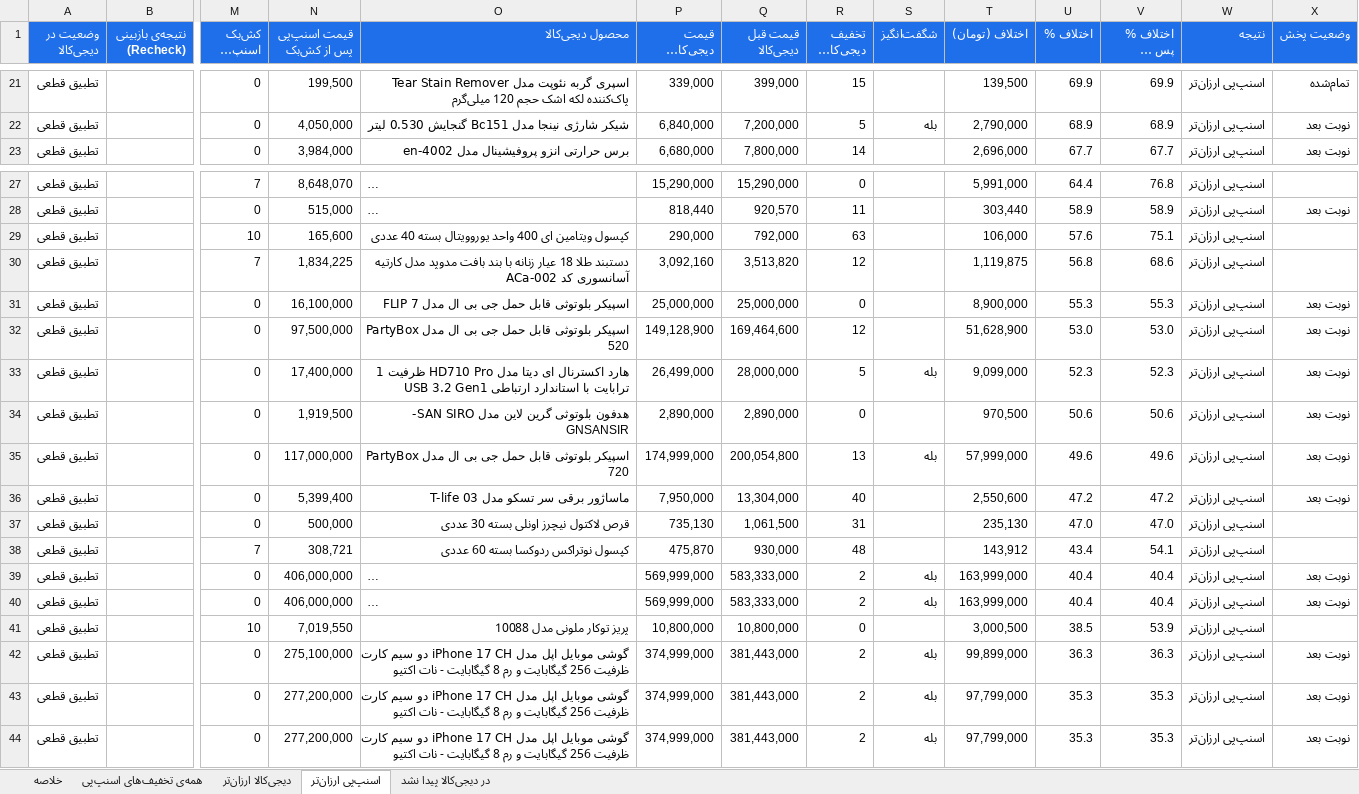
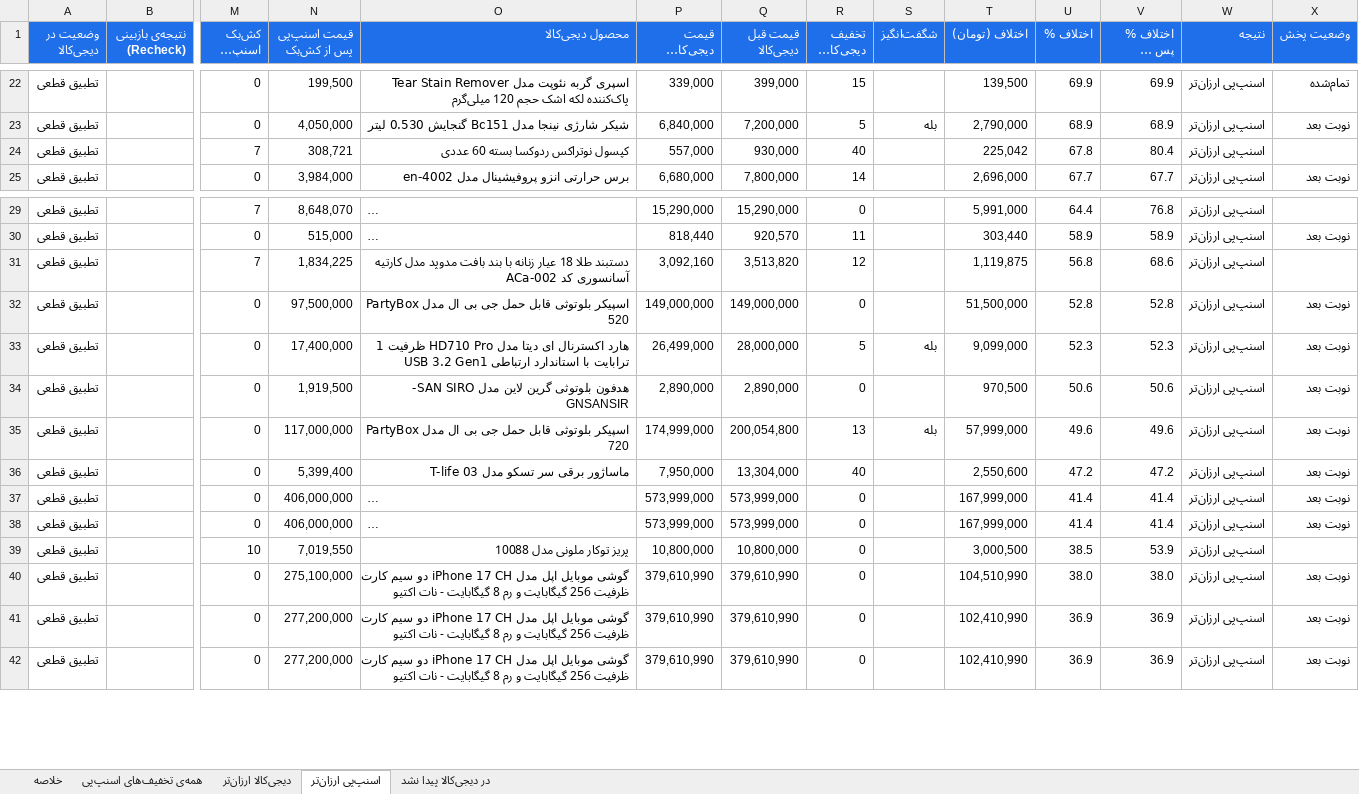
Before and after one commit to Ehsan-Moeininejad/snapppay-vs-digikala, an Excel workbook: data/report.xlsx, sheet اسنپ‌پی ارزان‌تر, drawn as a sheet; only a part is shown, gaps mark what is left out; long unchanged cells end in …; values as stored, in another font and other column widths than the file's, no borders; removed rows and columns are numbered as before the commit, all else as after; rows hold the shown columns only; the diff covers the shown part only; the diff names each change by its address in the sheet, - before the commit and + after, or states it on an @@ line.

```diff
--- a/data/report.xlsx (sheet اسنپ‌پی ارزان‌تر)
+++ b/data/report.xlsx (sheet اسنپ‌پی ارزان‌تر)
+row 24: تطبیق قطعی |  | 7 | 308,721 | کپسول نوتراکس ردوکسا بسته 60 عددی | 557,000 | 930,000 | 40 |  | 225,042 | 67.8 | 80.4 | اسنپ‌پی ارزان‌تر
-row 29: تطبیق قطعی |  | 10 | 165,600 | کپسول ویتامین ای 400 واحد یوروویتال بسته 40 عددی | 290,000 | 792,000 | 63 |  | 106,000 | 57.6 | 75.1 | اسنپ‌پی ارزان‌تر
-row 31: تطبیق قطعی |  | 0 | 16,100,000 | اسپیکر بلوتوثی قابل حمل جی بی ال مدل FLIP 7 | 25,000,000 | 25,000,000 | 0 |  | 8,900,000 | 55.3 | 55.3 | اسنپ‌پی ارزان‌تر | نوبت بعد
-P32 (قیمت دیجی‌کالا (تومان)): 149,128,900
+P32 (قیمت دیجی‌کالا (تومان)): 149,000,000
-Q32 (قیمت قبل دیجی‌کالا): 169,464,600
+Q32 (قیمت قبل دیجی‌کالا): 149,000,000
-R32 (تخفیف دیجی‌کالا %): 12
+R32 (تخفیف دیجی‌کالا %): 0
-T32 (اختلاف (تومان)): 51,628,900
+T32 (اختلاف (تومان)): 51,500,000
-U32 (اختلاف %): 53.0
+U32 (اختلاف %): 52.8
-V32 (اختلاف % پس از کش‌بک): 53.0
+V32 (اختلاف % پس از کش‌بک): 52.8
-row 37: تطبیق قطعی |  | 0 | 500,000 | قرص لاکتول نیچرز اونلی بسته 30 عددی | 735,130 | 1,061,500 | 31 |  | 235,130 | 47.0 | 47.0 | اسنپ‌پی ارزان‌تر
-row 38: تطبیق قطعی |  | 7 | 308,721 | کپسول نوتراکس ردوکسا بسته 60 عددی | 475,870 | 930,000 | 48 |  | 143,912 | 43.4 | 54.1 | اسنپ‌پی ارزان‌تر
-P37:P38 (قیمت دیجی‌کالا (تومان)): 569,999,000
+P37:P38 (قیمت دیجی‌کالا (تومان)): 573,999,000
-Q37:Q38 (قیمت قبل دیجی‌کالا): 583,333,000
+Q37:Q38 (قیمت قبل دیجی‌کالا): 573,999,000
-R37:R38 (تخفیف دیجی‌کالا %): 2
+R37:R38 (تخفیف دیجی‌کالا %): 0
-S37:S38 (شگفت‌انگیز): بله
+S37:S38 (شگفت‌انگیز): (empty)
-T37:T38 (اختلاف (تومان)): 163,999,000
+T37:T38 (اختلاف (تومان)): 167,999,000
-U37:U38 (اختلاف %): 40.4
+U37:U38 (اختلاف %): 41.4
-V37:V38 (اختلاف % پس از کش‌بک): 40.4
+V37:V38 (اختلاف % پس از کش‌بک): 41.4
-P40:P42 (قیمت دیجی‌کالا (تومان)): 374,999,000
+P40:P42 (قیمت دیجی‌کالا (تومان)): 379,610,990
-Q40:Q42 (قیمت قبل دیجی‌کالا): 381,443,000
+Q40:Q42 (قیمت قبل دیجی‌کالا): 379,610,990
-R40:R42 (تخفیف دیجی‌کالا %): 2
+R40:R42 (تخفیف دیجی‌کالا %): 0
-S40:S42 (شگفت‌انگیز): بله
+S40:S42 (شگفت‌انگیز): (empty)
-T40 (اختلاف (تومان)): 99,899,000
+T40 (اختلاف (تومان)): 104,510,990
-U40 (اختلاف %): 36.3
+U40 (اختلاف %): 38.0
-V40 (اختلاف % پس از کش‌بک): 36.3
+V40 (اختلاف % پس از کش‌بک): 38.0
-T41:T42 (اختلاف (تومان)): 97,799,000
+T41:T42 (اختلاف (تومان)): 102,410,990
-U41:U42 (اختلاف %): 35.3
+U41:U42 (اختلاف %): 36.9
-V41:V42 (اختلاف % پس از کش‌بک): 35.3
+V41:V42 (اختلاف % پس از کش‌بک): 36.9
```
Also changed, not shown: 4 added rows, 3 removed rows and 51 edited cells elsewhere in this sheet, sheet همه‌ی تخفیف‌های اسنپ‌پی, sheet دیجی‌کالا ارزان‌تر, sheet در دیجی‌کالا پیدا نشد, sheet خلاصه, 5 other files.
